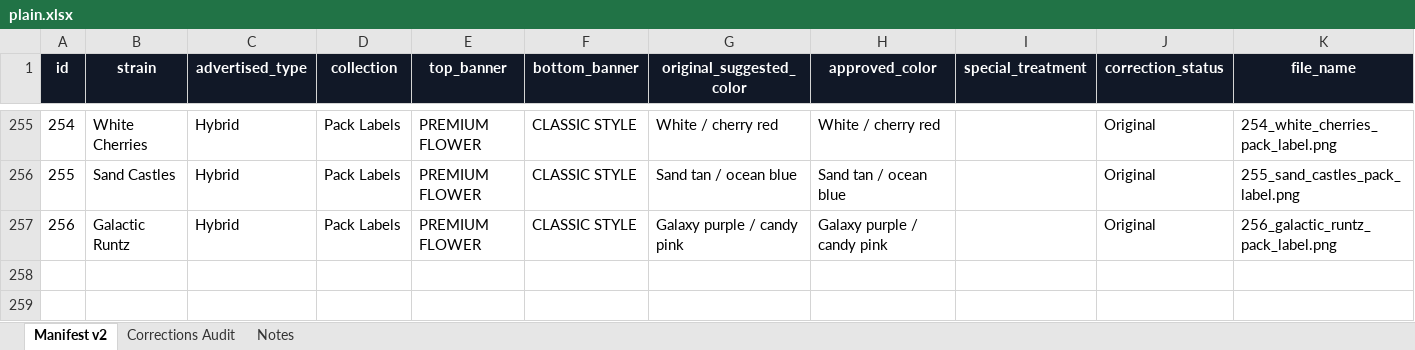
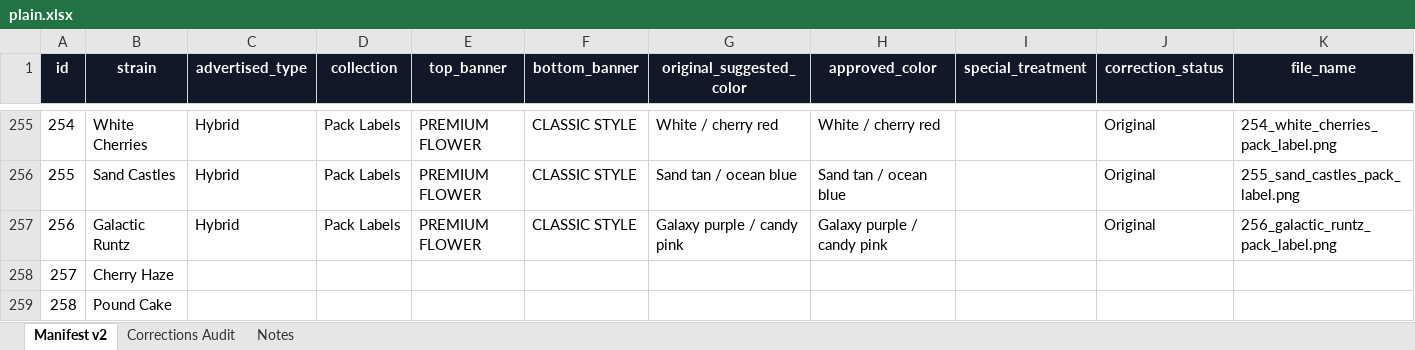
Before and after one commit to stephenbwickham-hub/Sidewalk_Saints_Vending_Machine, an Excel workbook: tools/manifests/plain.xlsx, sheet Manifest v2, drawn as a sheet; only a part is shown, gaps mark what is left out; values as stored, in another font and other column widths than the file's, no borders; table styles not drawn; the diff names each change by its address in the sheet, - before the commit and + after, or states it on an @@ line.

```diff
--- a/tools/manifests/plain.xlsx (sheet Manifest v2)
+++ b/tools/manifests/plain.xlsx (sheet Manifest v2)
+row 258: 257 | Cherry Haze
+row 259: 258 | Pound Cake
```
Also changed, not shown: 6 other files.
